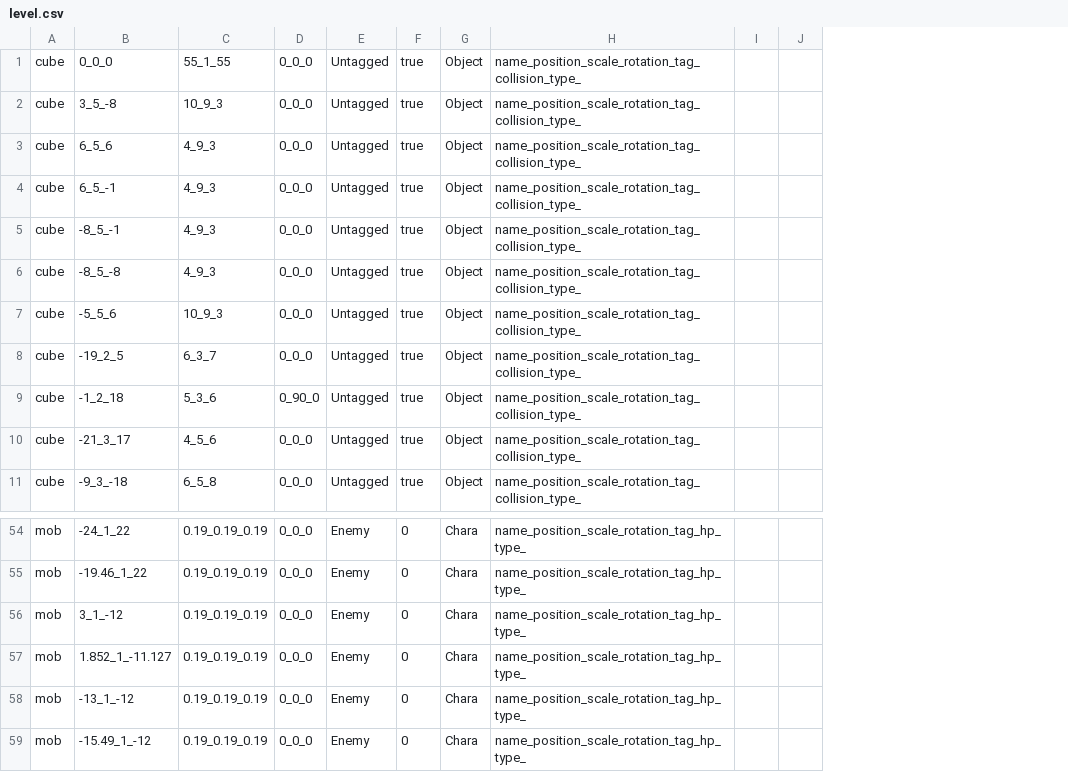
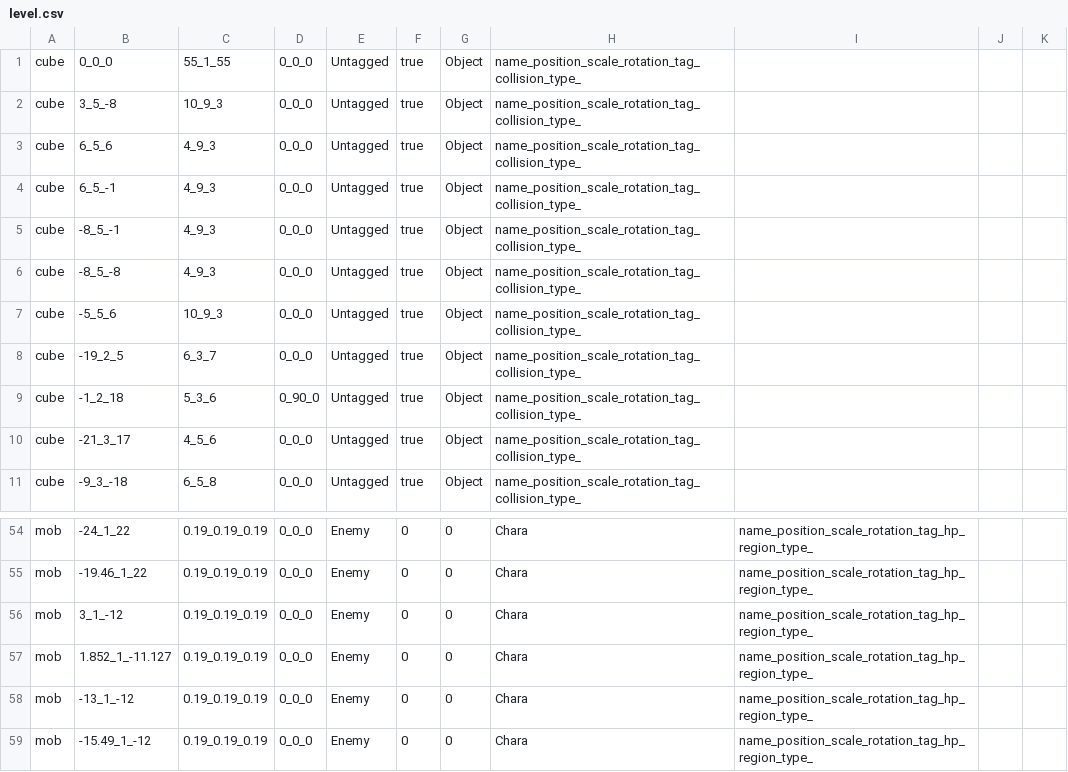
Before and after one commit to wizgame2023/2025-TeamD, a CSV file: Project/media/Levels/level.csv, drawn as a sheet; only a part is shown, gaps mark what is left out; removed rows and columns are numbered as before the commit, all else as after; the diff covers the shown part only; the diff names each change by its address in the sheet, - before the commit and + after, or states it on an @@ line.

```diff
--- a/Project/media/Levels/level.csv
+++ b/Project/media/Levels/level.csv
+column I, rows 54-59: all name_position_scale_rotation_tag_hp_region_type_
-column J, empty
+column K, empty
-G54:G59: Chara
+G54:G59: 0
-H54:H59: name_position_scale_rotation_tag_hp_type_
+H54:H59: Chara
```
Also changed, not shown: 56 edited cells elsewhere in this file, 4 other files.
